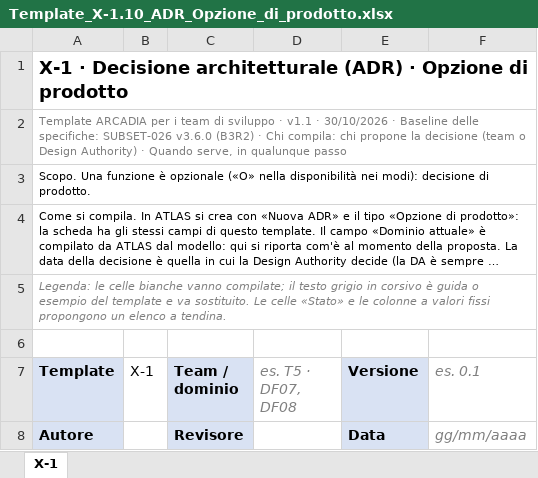
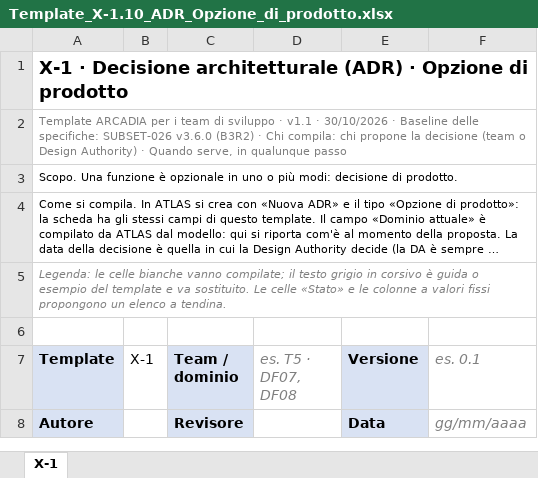
Before and after one commit to salvodesi/ATLAS, an Excel workbook: Templates/Template_X-1.10_ADR_Opzione_di_prodotto.xlsx, sheet X-1, drawn as a sheet; only a part is shown; long unchanged cells end in …; values as stored, in another font and other column widths than the file's, no borders; the diff names each change by its address in the sheet, - before the commit and + after, or states it on an @@ line.

```diff
--- a/Templates/Template_X-1.10_ADR_Opzione_di_prodotto.xlsx (sheet X-1)
+++ b/Templates/Template_X-1.10_ADR_Opzione_di_prodotto.xlsx (sheet X-1)
-A3 (Template): …è opzionale («O» nella disponibilità nei modi): decisione di…
+A3 (Template): …è opzionale in uno o più modi: decisione di…
```
Also changed, not shown: Templates/Template_SA-1_Scheda_di_dominio_funzionale.xlsx, Templates/Template_SA-2_Catalogo_funzioni_di_sistema.xlsx, 41 other files.
